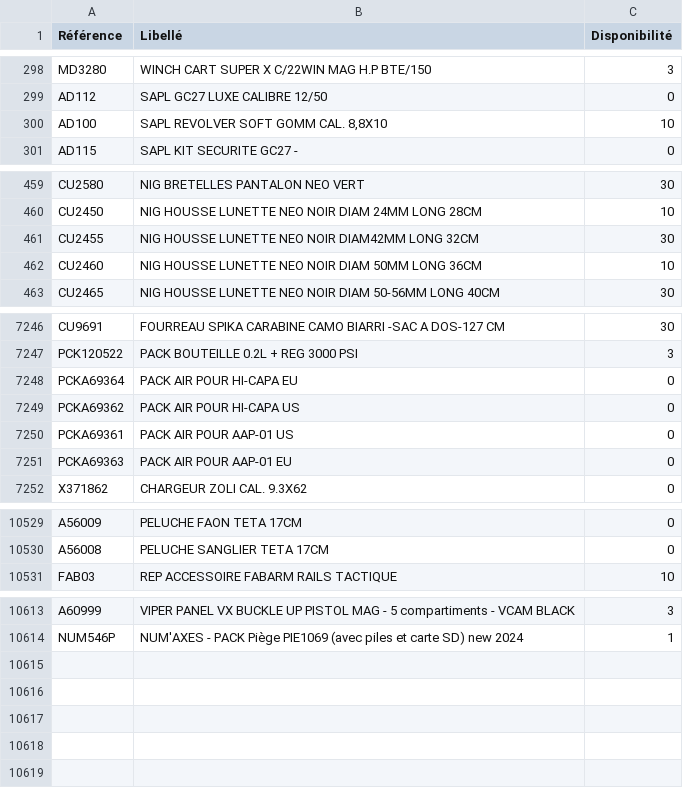
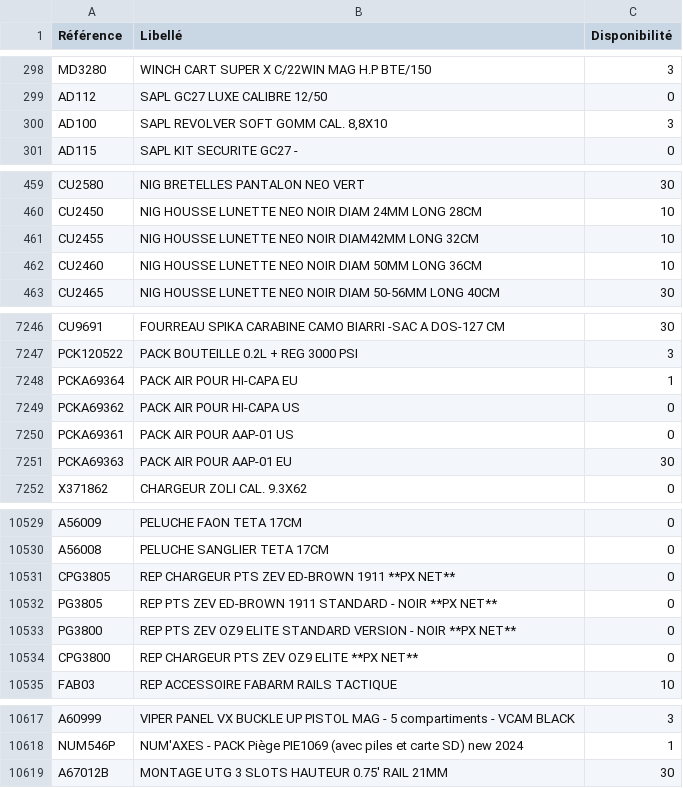
Before and after one commit to Jonathan-djimbi/arsenal-pro, a CSV file: suppliers/europarmStockProduits.csv, drawn as a sheet; only a part is shown, gaps mark what is left out; the diff covers the shown part only.

```diff
--- a/suppliers/europarmStockProduits.csv
+++ b/suppliers/europarmStockProduits.csv
@@ -299,3 +299,3 @@ MD3280;"WINCH CART SUPER X C/22WIN MAG  H.P BTE/150";3
 AD112;"SAPL GC27 LUXE CALIBRE 12/50";0
-AD100;"SAPL REVOLVER SOFT GOMM CAL. 8,8X10";10
+AD100;"SAPL REVOLVER SOFT GOMM CAL. 8,8X10";3
 AD115;"SAPL KIT SECURITE GC27 - ";0
@@ -460,3 +460,3 @@ CU2580;"NIG BRETELLES PANTALON NEO VERT";30
 CU2450;"NIG HOUSSE LUNETTE NEO NOIR DIAM 24MM LONG 28CM";10
-CU2455;"NIG HOUSSE LUNETTE NEO NOIR DIAM42MM LONG 32CM";30
+CU2455;"NIG HOUSSE LUNETTE NEO NOIR DIAM42MM LONG 32CM";10
 CU2460;"NIG HOUSSE LUNETTE NEO NOIR DIAM 50MM LONG 36CM";10
@@ -7247,6 +7247,6 @@ CU9691;"FOURREAU SPIKA CARABINE CAMO BIARRI -SAC A DOS-127 CM ";30
 PCK120522;"PACK BOUTEILLE 0.2L + REG 3000 PSI";3
-PCKA69364;"PACK AIR POUR HI-CAPA EU";0
+PCKA69364;"PACK AIR POUR HI-CAPA EU";1
 PCKA69362;"PACK AIR POUR HI-CAPA US";0
 PCKA69361;"PACK AIR POUR AAP-01 US";0
-PCKA69363;"PACK AIR POUR AAP-01 EU";0
+PCKA69363;"PACK AIR POUR AAP-01 EU";30
 X371862;"CHARGEUR ZOLI CAL. 9.3X62";0
@@ -10530,2 +10530,6 @@ A56009;"PELUCHE FAON TETA 17CM";0
 A56008;"PELUCHE SANGLIER TETA 17CM ";0
+CPG3805;"REP CHARGEUR PTS ZEV ED-BROWN 1911 **PX NET**";0
+PG3805;"REP PTS ZEV ED-BROWN 1911 STANDARD - NOIR **PX NET**";0
+PG3800;"REP PTS ZEV OZ9 ELITE STANDARD VERSION - NOIR **PX NET**";0
+CPG3800;"REP CHARGEUR PTS ZEV OZ9 ELITE **PX NET**";0
 FAB03;"REP ACCESSOIRE FABARM RAILS TACTIQUE";10
@@ -10614 +10618,2 @@ A60999;"VIPER PANEL VX BUCKLE UP PISTOL MAG - 5 compartiments - VCAM BLACK";3
 NUM546P;"NUM'AXES - PACK Piège PIE1069 (avec piles et carte SD) new 2024";1
+A67012B;"MONTAGE UTG 3 SLOTS HAUTEUR 0.75' RAIL 21MM";30
```
Also changed, not shown: 12 edited cells elsewhere in this file, suppliers/simacStockProduits.csv, 3 other files.
